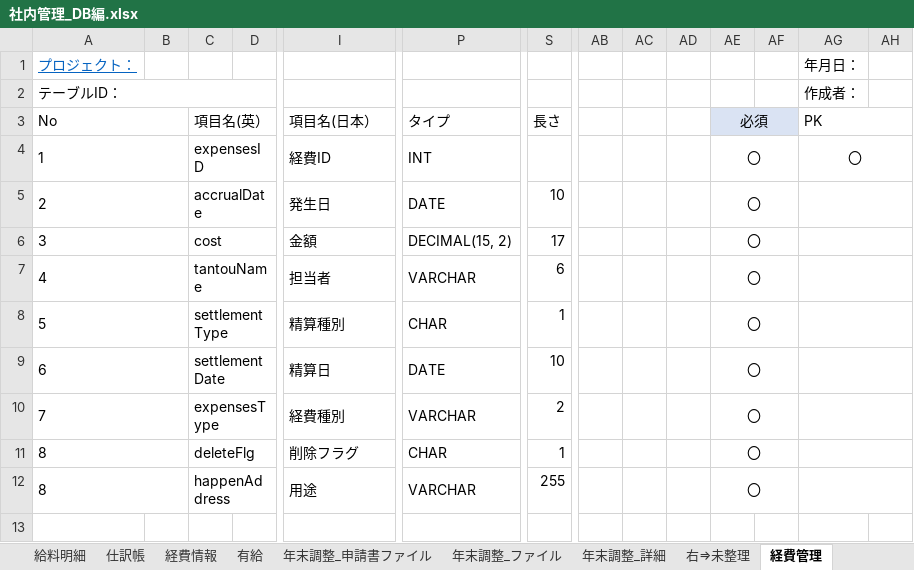
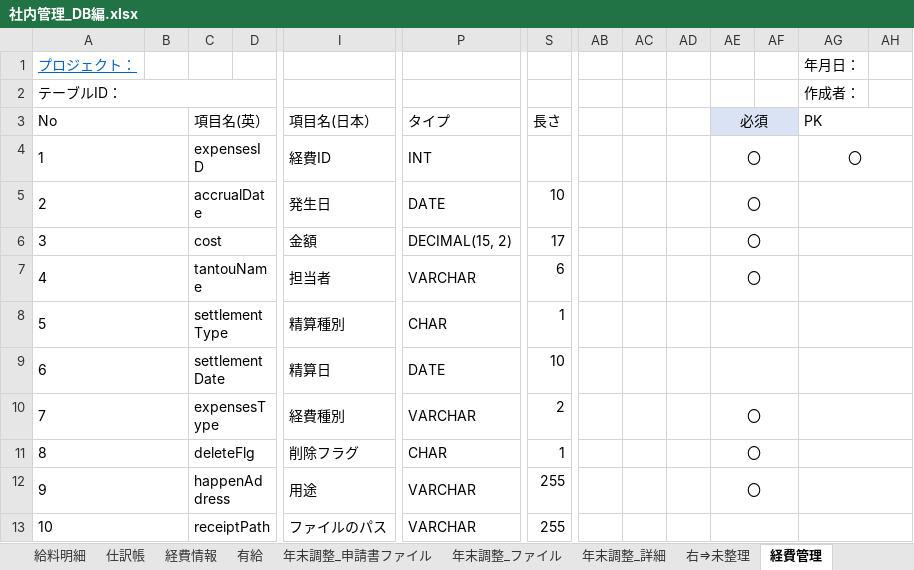
Before and after one commit to softtechSoft/emsm, an Excel workbook: DOC/DB編/社内管理_DB編.xlsx, sheet 経費管理, drawn as a sheet; only a part is shown, gaps mark what is left out; values as stored, in another font and other column widths than the file's, no borders; rows hold the shown columns only; the diff names each change by its address in the sheet, - before the commit and + after, or states it on an @@ line.

```diff
--- a/DOC/DB編/社内管理_DB編.xlsx (sheet 経費管理)
+++ b/DOC/DB編/社内管理_DB編.xlsx (sheet 経費管理)
-AE8:AE9: 〇
+AE8:AE9: (empty)
-A12 (テーブルID：): 8
+A12 (テーブルID：): 9
+row 13: 10 |  | receiptPath |  | ファイルのパス | VARCHAR | 255
```
Also changed, not shown: 1 other file.
